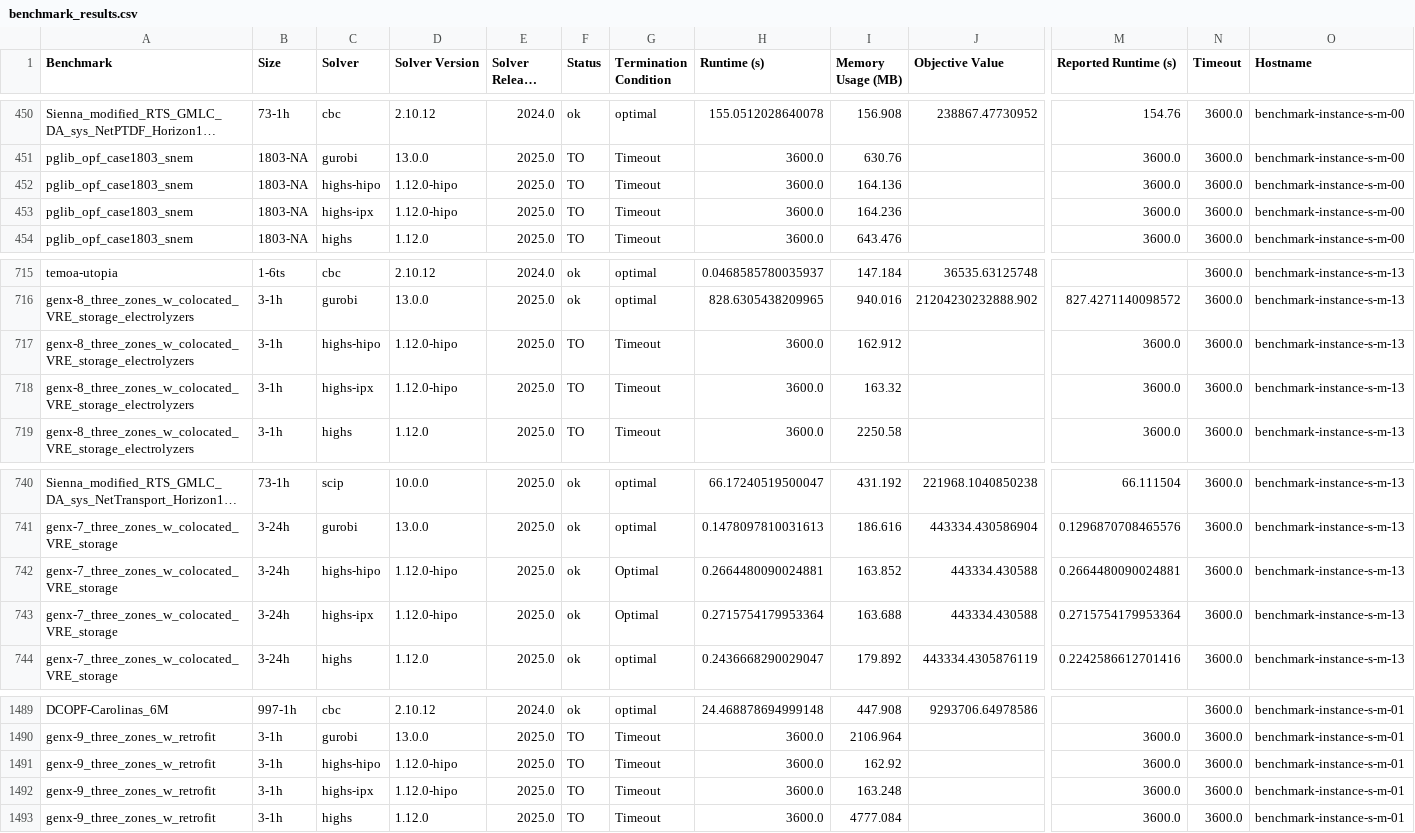
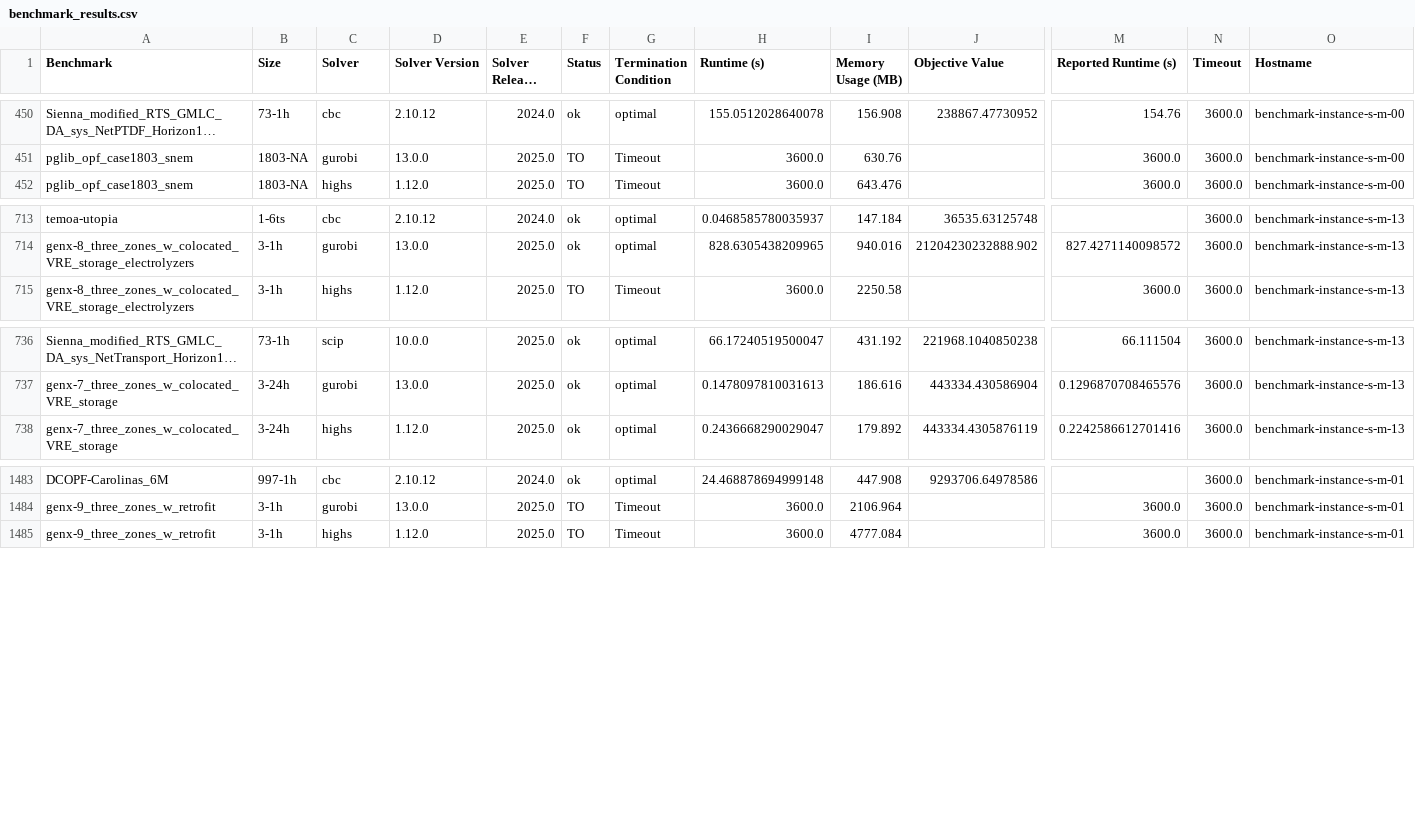
Before and after one commit to open-energy-transition/solver-benchmark, a CSV file: results/benchmark_results.csv, drawn as a sheet; only a part is shown, gaps mark what is left out; long unchanged cells end in …; rows hold the shown columns only; the diff names each change by its address in the sheet, - before the commit and + after, or states it on an @@ line.

Commit message:
Remove misleading HiPO and IPX results for MILP instances

```diff
--- a/results/benchmark_results.csv
+++ b/results/benchmark_results.csv
-row 452: pglib_opf_case1803_snem | 1803-NA | highs-hipo | 1.12.0-hipo | 2025.0 | TO | Timeout | 3600.0 | 164.136 |  | 3600.0 | 3600.0 | benchmark-instance-s-m-00
-row 453: pglib_opf_case1803_snem | 1803-NA | highs-ipx | 1.12.0-hipo | 2025.0 | TO | Timeout | 3600.0 | 164.236 |  | 3600.0 | 3600.0 | benchmark-instance-s-m-00
-row 717: genx-8_three_zones_w_colocated_VRE_storage_electrolyzers | 3-1h | highs-hipo | 1.12.0-hipo | 2025.0 | TO | Timeout | 3600.0 | 162.912 |  | 3600.0 | 3600.0 | benchmark-instance-s-m-13
-row 718: genx-8_three_zones_w_colocated_VRE_storage_electrolyzers | 3-1h | highs-ipx | 1.12.0-hipo | 2025.0 | TO | Timeout | 3600.0 | 163.32 |  | 3600.0 | 3600.0 | benchmark-instance-s-m-13
-row 742: genx-7_three_zones_w_colocated_VRE_storage | 3-24h | highs-hipo | 1.12.0-hipo | 2025.0 | ok | Optimal | 0.2664480090024881 | 163.852 | 443334.430588 | 0.2664480090024881 | 3600.0 | benchmark-instance-s-m-13
-row 743: genx-7_three_zones_w_colocated_VRE_storage | 3-24h | highs-ipx | 1.12.0-hipo | 2025.0 | ok | Optimal | 0.2715754179953364 | 163.688 | 443334.430588 | 0.2715754179953364 | 3600.0 | benchmark-instance-s-m-13
-row 1491: genx-9_three_zones_w_retrofit | 3-1h | highs-hipo | 1.12.0-hipo | 2025.0 | TO | Timeout | 3600.0 | 162.92 |  | 3600.0 | 3600.0 | benchmark-instance-s-m-01
-row 1492: genx-9_three_zones_w_retrofit | 3-1h | highs-ipx | 1.12.0-hipo | 2025.0 | TO | Timeout | 3600.0 | 163.248 |  | 3600.0 | 3600.0 | benchmark-instance-s-m-01
```
Also changed, not shown: 1 other file.
